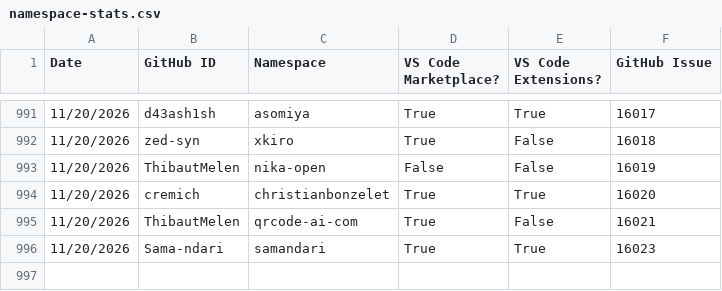
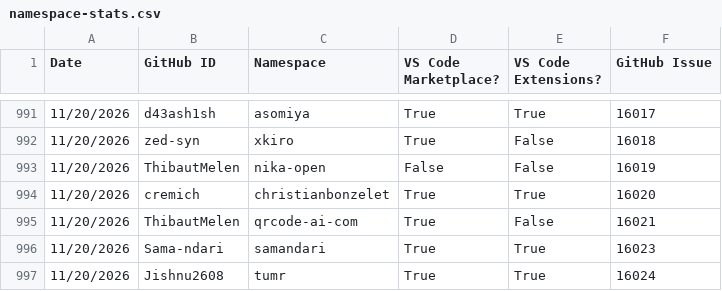
Before and after one commit to EclipseFdn/open-vsx.org, a CSV file: namespace-stats/namespace-stats.csv, drawn as a sheet; only a part is shown, gaps mark what is left out; the diff names each change by its address in the sheet, - before the commit and + after, or states it on an @@ line.

```diff
--- a/namespace-stats/namespace-stats.csv
+++ b/namespace-stats/namespace-stats.csv
+row 997: 11/20/2026 | Jishnu2608 | tumr | True | True | 16024
```
